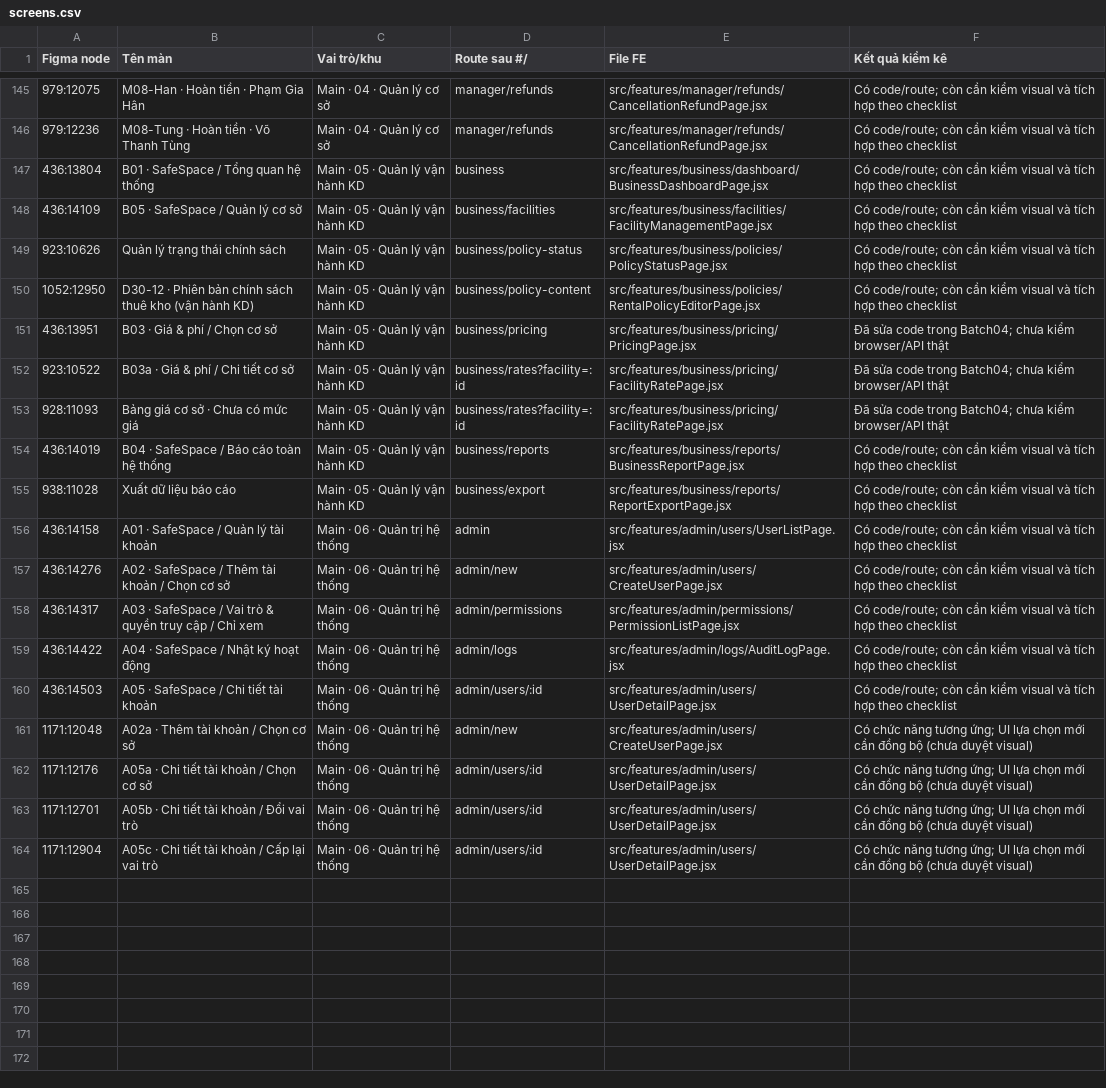
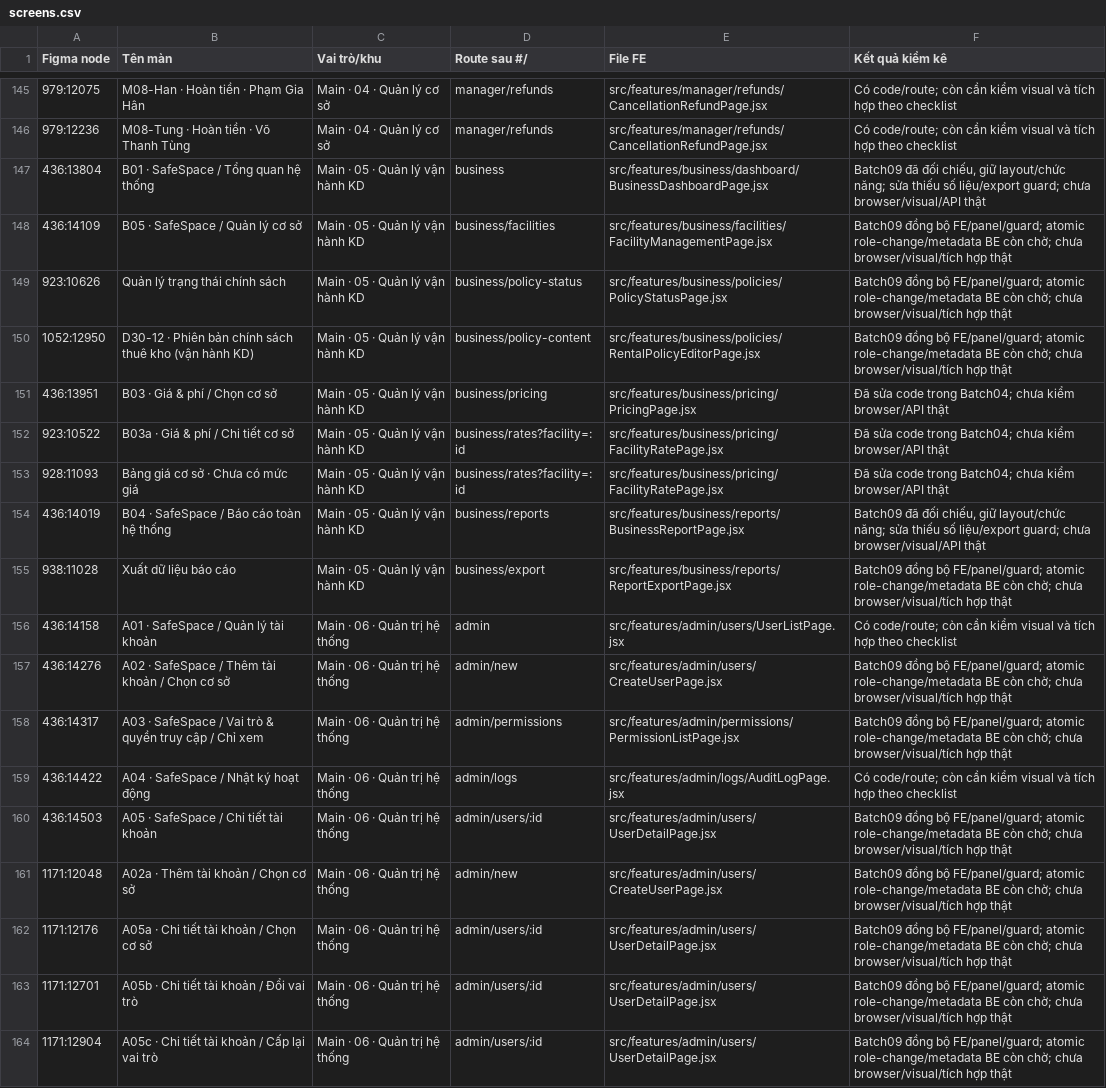
Before and after one commit to ryocoding13/SSFRMS, a CSV file: docs/figma-audit-2026-10-28/screens.csv, drawn as a sheet; only a part is shown, gaps mark what is left out; the diff names each change by its address in the sheet, - before the commit and + after, or states it on an @@ line.

Commit message:
feat(F40): dong bo van hanh admin va drawer (Batch09)

```diff
--- a/docs/figma-audit-2026-10-28/screens.csv
+++ b/docs/figma-audit-2026-10-28/screens.csv
-F147 (Kết quả kiểm kê): Có code/route; còn cần kiểm visual và tích hợp theo checklist
+F147 (Kết quả kiểm kê): Batch09 đã đối chiếu, giữ layout/chức năng; sửa thiếu số liệu/export guard; chưa browser/visual/API thật
-F148:F150 (Kết quả kiểm kê): Có code/route; còn cần kiểm visual và tích hợp theo checklist
+F148:F150 (Kết quả kiểm kê): Batch09 đồng bộ FE/panel/guard; atomic role-change/metadata BE còn chờ; chưa browser/visual/tích hợp thật
-F154 (Kết quả kiểm kê): Có code/route; còn cần kiểm visual và tích hợp theo checklist
+F154 (Kết quả kiểm kê): Batch09 đã đối chiếu, giữ layout/chức năng; sửa thiếu số liệu/export guard; chưa browser/visual/API thật
-F155 (Kết quả kiểm kê): Có code/route; còn cần kiểm visual và tích hợp theo checklist
+F155 (Kết quả kiểm kê): Batch09 đồng bộ FE/panel/guard; atomic role-change/metadata BE còn chờ; chưa browser/visual/tích hợp thật
-F157:F158 (Kết quả kiểm kê): Có code/route; còn cần kiểm visual và tích hợp theo checklist
+F157:F158 (Kết quả kiểm kê): Batch09 đồng bộ FE/panel/guard; atomic role-change/metadata BE còn chờ; chưa browser/visual/tích hợp thật
-F160 (Kết quả kiểm kê): Có code/route; còn cần kiểm visual và tích hợp theo checklist
+F160 (Kết quả kiểm kê): Batch09 đồng bộ FE/panel/guard; atomic role-change/metadata BE còn chờ; chưa browser/visual/tích hợp thật
-F161:F164 (Kết quả kiểm kê): Có chức năng tương ứng; UI lựa chọn mới cần đồng bộ (chưa duyệt visual)
+F161:F164 (Kết quả kiểm kê): Batch09 đồng bộ FE/panel/guard; atomic role-change/metadata BE còn chờ; chưa browser/visual/tích hợp thật
```
Also changed, not shown: 32 other files.
